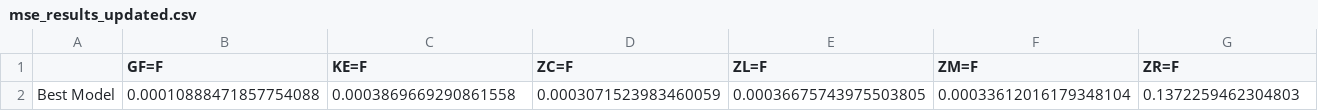
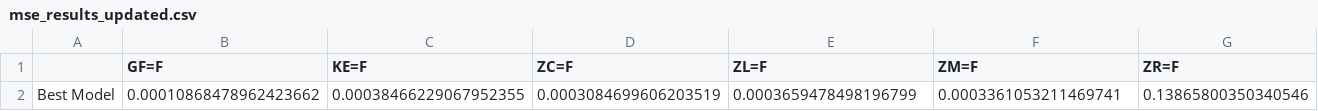
Before and after one commit to pibicagrofinance/site, a CSV file: report/mse_results_updated.csv, drawn as a sheet; only a part is shown; removed rows and columns are numbered as before the commit, all else as after; rows hold the shown columns only; the diff names each change by its address in the sheet, - before the commit and + after, or states it on an @@ line.

```diff
--- a/report/mse_results_updated.csv
+++ b/report/mse_results_updated.csv
-row 2: Best Model | 0.00010888471857754088 | 0.0003869669290861558 | 0.0003071523983460059 | 0.00036675743975503805 | 0.00033612016179348104 | 0.1372259462304803
+row 2: Best Model | 0.00010868478962423662 | 0.00038466229067952355 | 0.0003084699606203519 | 0.0003659478498196799 | 0.0003361053211469741 | 0.13865800350340546
```
Also changed, not shown: 45 other files.
